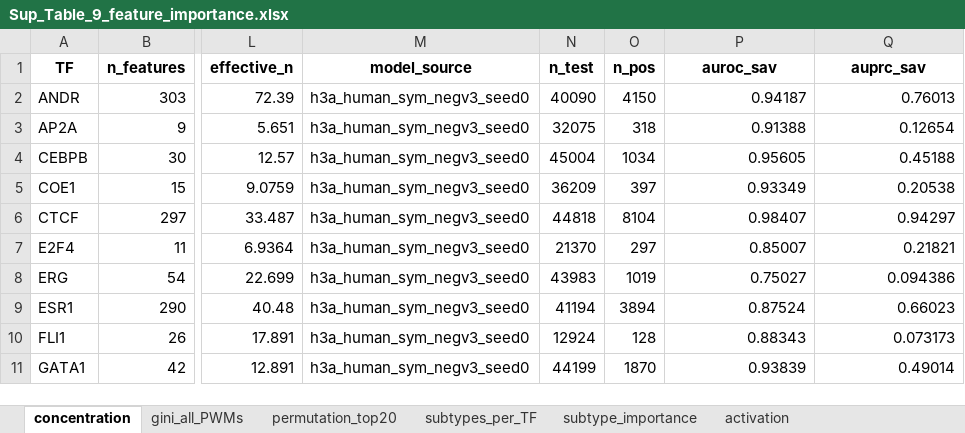
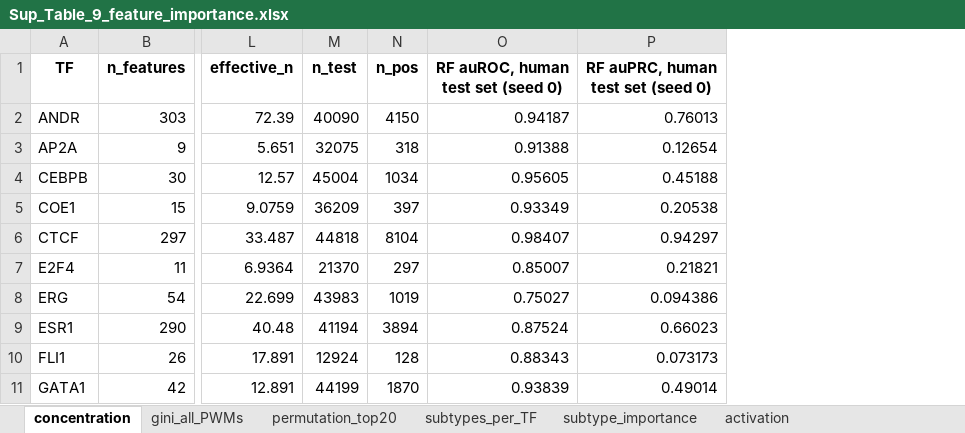
Before and after one commit to autosome-ru/ArChIPelago, an Excel workbook: outputs/supplementary_tables/Sup_Table_9_feature_importance.xlsx, sheet concentration, drawn as a sheet; only a part is shown, gaps mark what is left out; values as stored, in another font and other column widths than the file's, no borders; removed rows and columns are numbered as before the commit, all else as after; the diff names each change by its address in the sheet, - before the commit and + after, or states it on an @@ line.

Commit message:
Sup. Tables 3, 5, 6, 7, 9 and Fig. S5, S9 after the verification of the 15 Nov release
Sup. Table 7: P values of sheets 'summary' and 'per_chromosome_summary' are the exact two-sided Wilcoxon
signed-rank test on the non-zero differences in every row (b2_summary_w2.py); before, rows with a zero difference
used the normal approximation (72 of 198 summary rows, 2 of 36 per chromosome). Precision at 40 % recall, human
test set, seed 0: P 4.0e-07 -> 2.3e-10, the value of Table 1. q values recomputed; 183 rows below 0.05 before and after.
Sup. Table 5: columns "M>M minus H>M" renamed "auROC / auPRC of the models" (they hold the difference of the
models, not of the gains), summary row label likewise; P column of 'correlations' stored as numbers.
Sup. Table 6: benchmark input and training matrices described in plain words; scanner rate 0.13-0.16 s/Mb.
Sup. Table 9: columns model_source and feature_file dropped (TF + kind + idx identify the 2,201 PWMs), test
columns renamed "RF auROC / auPRC, human test set (seed 0)", group label nonprimary_only for any_nonprimary.
Sup. Table 3: column TF_name -> TF in sheet 'performance'.
Fig. S5, S9: mouse panel titles carry "(human-trained)"; plot data unchanged. Fig. S9 and Fig. S7 builder
docstrings corrected. README: version DOI of the v2 data record (10.5281/zenodo.24199015).
NUMBERS files and provenance regenerated.

Verification: cell diff against the previous tables: Sup. Tables 1, 2, 4, 8, 10 identical; Sup. Table 3 1 cell,
5 35 cells, 6 3 cells, 7 200 cells (P and q only), 9 40 cells plus the three dropped or renamed columns;
pytest tests (ARCHI_STAGE=H5): 50 pass / 4 fail (test_prroc_metrics, rpy2 not installed here, as before).
Not verified: Fig. S8 not re-rendered (its two P values come from rows without zero differences).

```diff
--- a/outputs/supplementary_tables/Sup_Table_9_feature_importance.xlsx (sheet concentration)
+++ b/outputs/supplementary_tables/Sup_Table_9_feature_importance.xlsx (sheet concentration)
-column M (model_source), rows 2-11: all h3a_human_sym_negv3_seed0
-O1: auroc_sav
+O1: RF auROC, human test set (seed 0)
-P1: auprc_sav
+P1: RF auPRC, human test set (seed 0)
```
Also changed, not shown: sheet activation, sheet gini_all_PWMs, outputs/supplementary_tables/Sup_Table_3_ArChIPelago_performance.xlsx, outputs/supplementary_tables/Sup_Table_5_cross_species_and_mouse_trained.xlsx, 29 other files.
